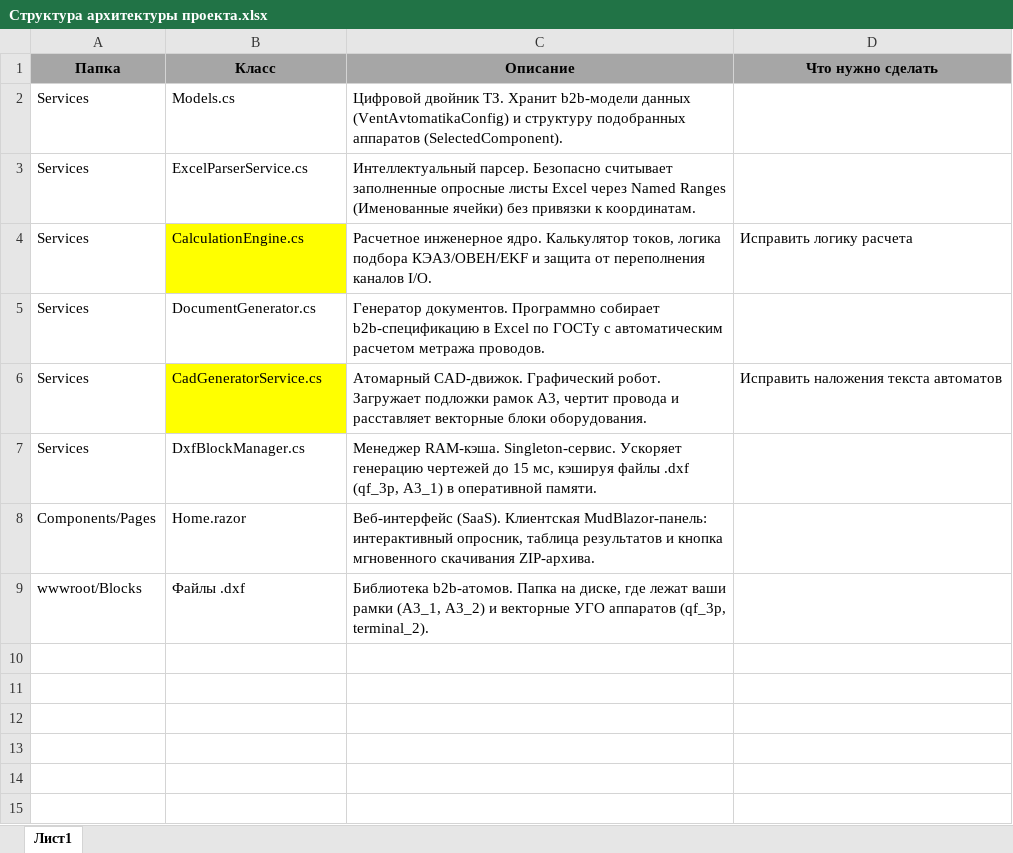
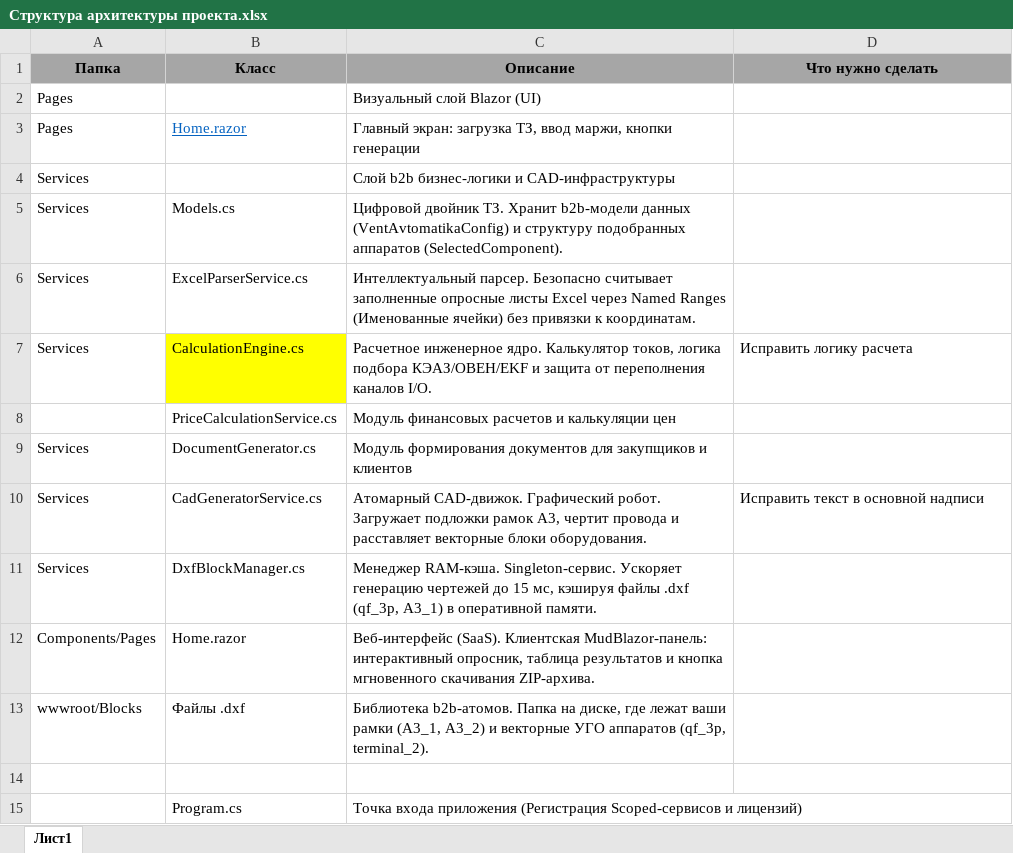
Before and after one commit to lenargaynullin/AsuGenerator.Web, an Excel workbook: Структура архитектуры проекта.xlsx, sheet Лист1, drawn as a sheet; values as stored, in another font and other column widths than the file's, no borders; addresses are those after the commit; the diff names each change by its address in the sheet, - before the commit and + after, or states it on an @@ line.

```diff
--- a/Структура архитектуры проекта.xlsx (sheet Лист1)
+++ b/Структура архитектуры проекта.xlsx (sheet Лист1)
+row 2: Pages |  | Визуальный слой Blazor (UI)
+row 3: Pages | Home.razor | Главный экран: загрузка ТЗ, ввод маржи, кнопки генерации
+row 4: Services |  | Слой b2b бизнес-логики и CAD-инфраструктуры
+row 8:  | PriceCalculationService.cs | Модуль финансовых расчетов и калькуляции цен
-C9 (Описание): Генератор документов. Программно собирает b2b-спецификацию в Excel по ГОСТу с автоматическим расчетом метража проводов.
+C9 (Описание): Модуль формирования документов для закупщиков и клиентов
-B10 fill: #FFFF00
+B10 fill: none
-D10 (Что нужно сделать): Исправить наложения текста автоматов
+D10 (Что нужно сделать): Исправить текст в основной надписи
+row 14: (empty)
+row 15:  | Program.cs | Точка входа приложения (Регистрация Scoped-сервисов и лицензий)
```
Also changed, not shown: 7 other files.
